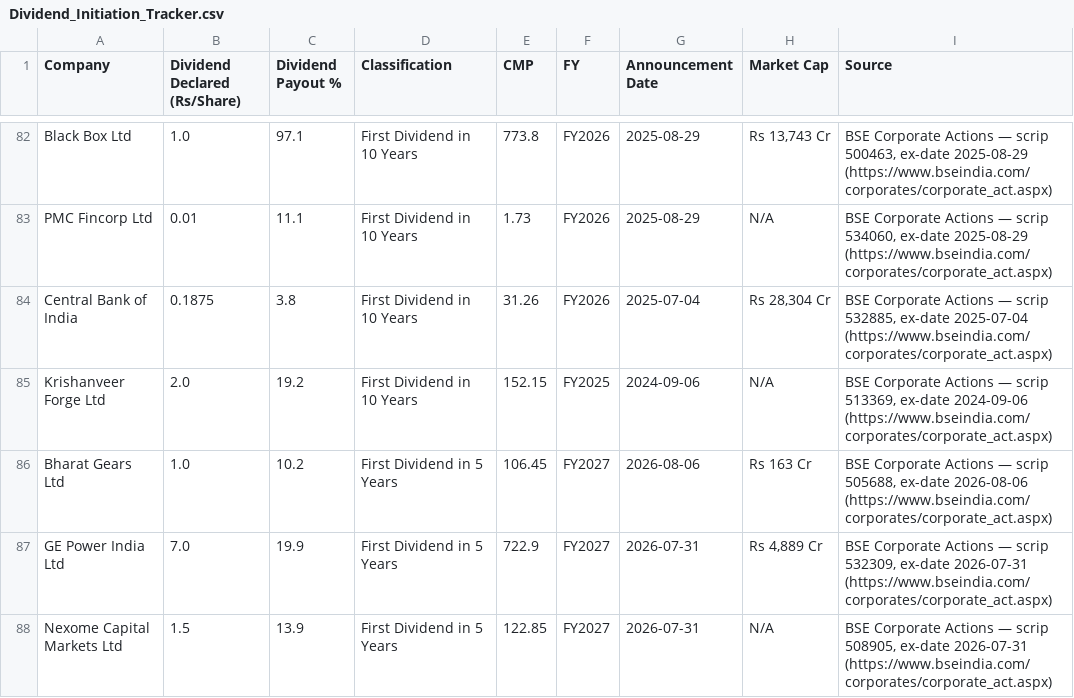
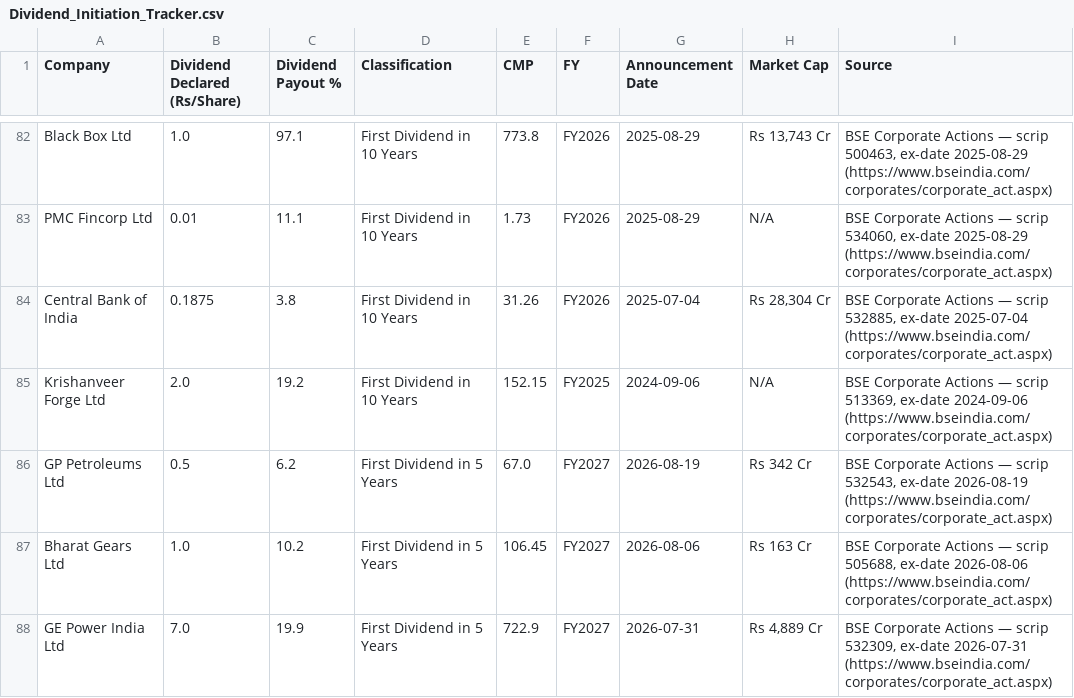
Before and after one commit to learningblueoceancapital-png/nse-deals-monitor, a CSV file: Dividend_Initiation_Tracker.csv, drawn as a sheet; only a part is shown, gaps mark what is left out; the shorter side is filled out with more unchanged rows; the diff names each change by its address in the sheet, - before the commit and + after, or states it on an @@ line.

```diff
--- a/Dividend_Initiation_Tracker.csv
+++ b/Dividend_Initiation_Tracker.csv
+row 86: GP Petroleums Ltd | 0.5 | 6.2 | First Dividend in 5 Years | 67.0 | FY2027 | 2026-08-19 | Rs 342 Cr | BSE Corporate Actions — scrip 532543, ex-date 2026-08-19 (https://www.bseindia.com/corporates/corporate_act.aspx)
```
Also changed, not shown: Recent_Listing_First_Dividends.csv, 1 other file.
